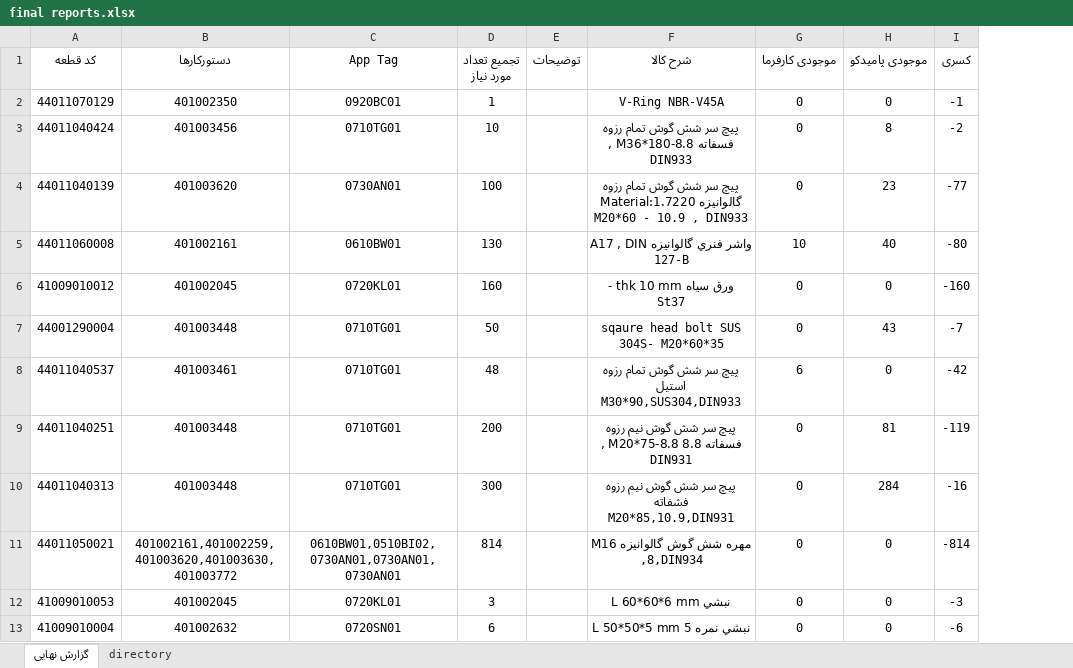
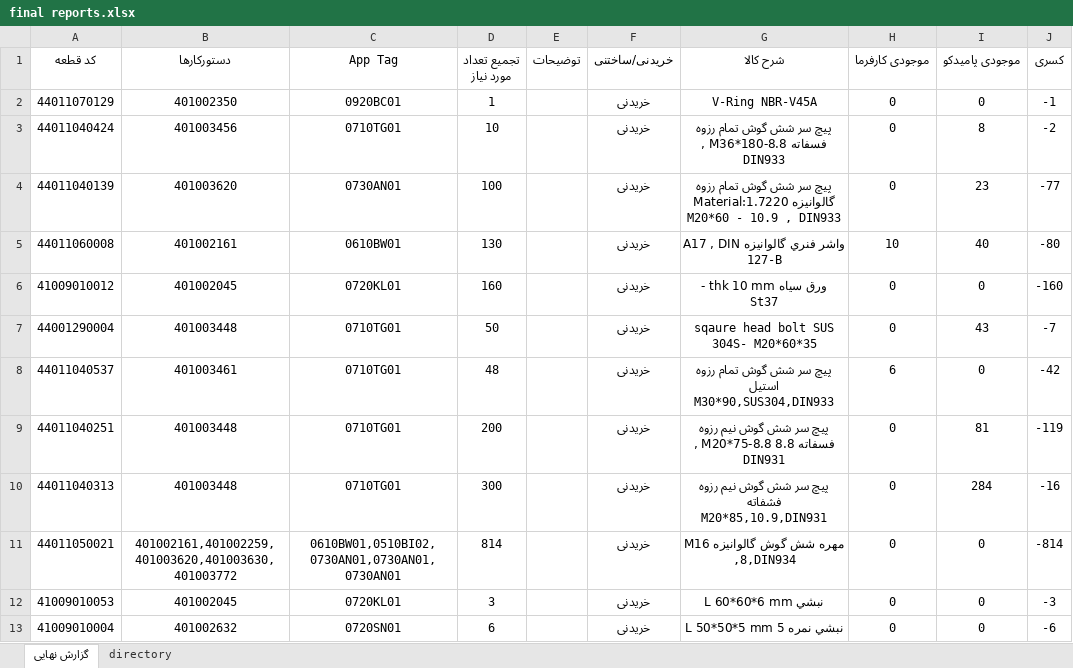
Before and after one commit to heidaralavi/Kasri, an Excel workbook: final reports.xlsx, sheet گزارش نهایی, drawn as a sheet; only a part is shown; values as stored, in another font and other column widths than the file's, no borders; table styles not drawn; the diff names each change by its address in the sheet, - before the commit and + after, or states it on an @@ line.

```diff
--- a/final reports.xlsx (sheet گزارش نهایی)
+++ b/final reports.xlsx (sheet گزارش نهایی)
+column F (خریدنی/ساختنی), rows 2-13: all خریدنی
```
Also changed, not shown: 1 other file.
